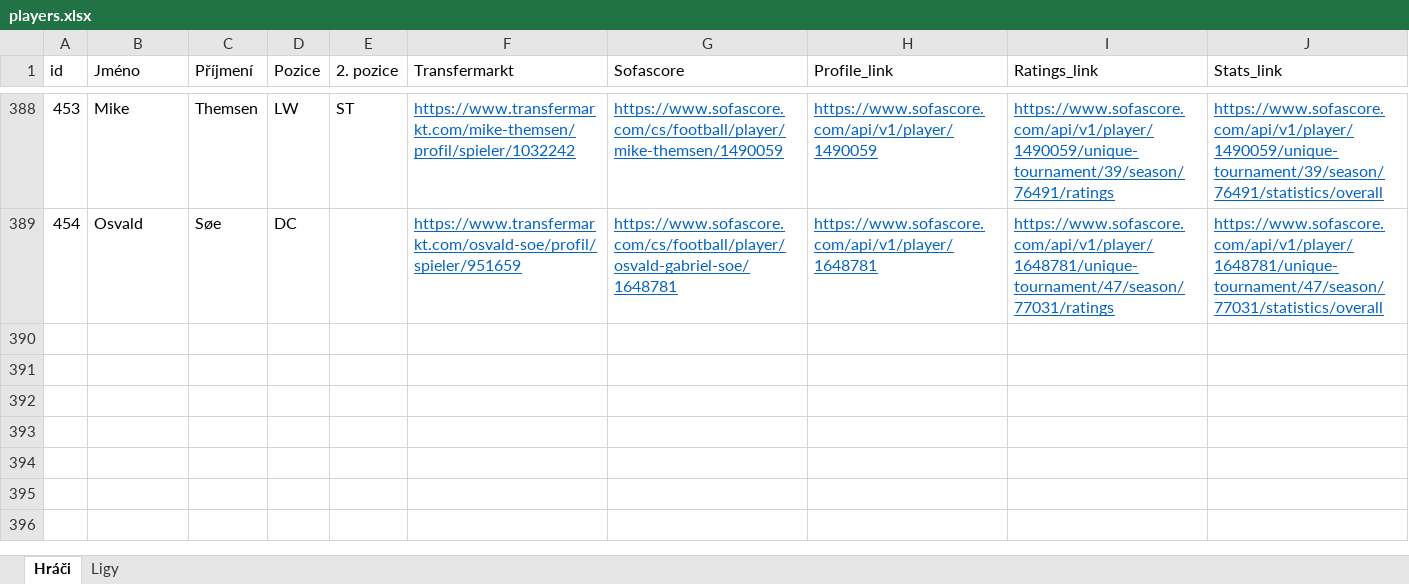
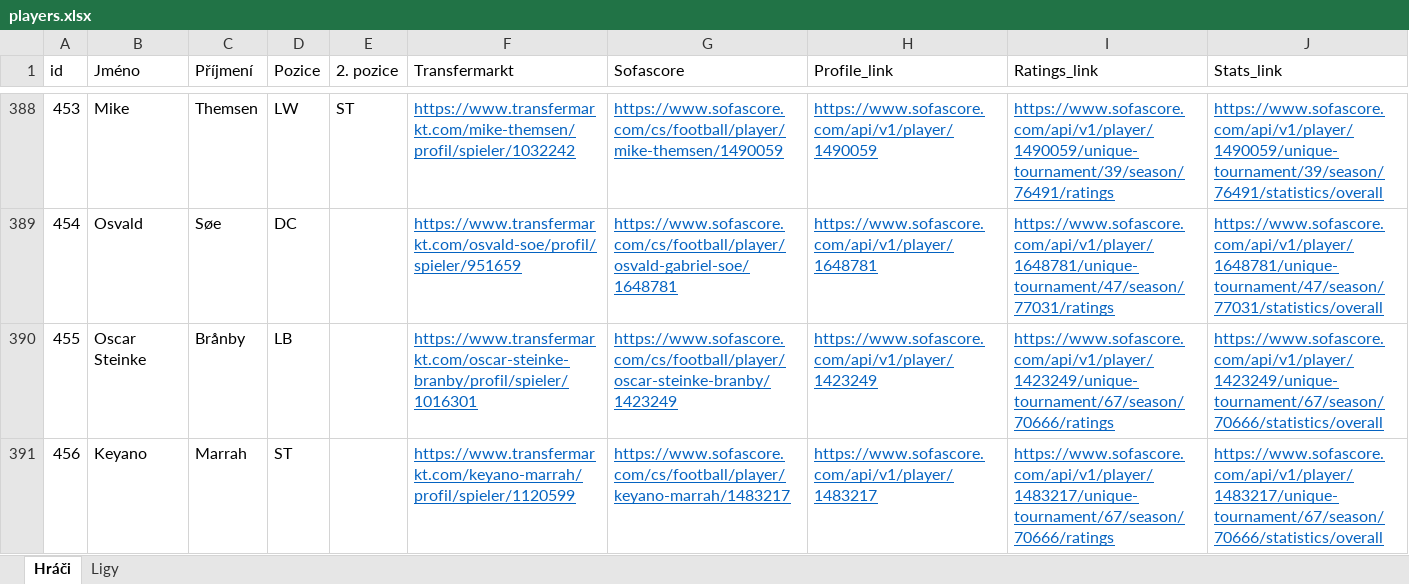
Before and after one commit to PetrMelicharik/fmscoutscz, an Excel workbook: players.xlsx, sheet Hráči, drawn as a sheet; only a part is shown, gaps mark what is left out; values as stored, in another font and other column widths than the file's, no borders; table styles not drawn; the diff names each change by its address in the sheet, - before the commit and + after, or states it on an @@ line.

```diff
--- a/players.xlsx (sheet Hráči)
+++ b/players.xlsx (sheet Hráči)
+row 390: 455 | Oscar Steinke | Brånby | LB |  | https://www.transfermarkt.com/oscar-steinke-branby/profil/spieler/1016301 | https://www.sofascore.com/cs/football/player/oscar-steinke-branby/1423249 | https://www.sofascore.com/api/v1/player/1423249 | https://www.sofascore.com/api/v1/player/1423249/unique-tournament/67/season/70666/ratings | https://www.sofascore.com/api/v1/player/1423249/unique-tournament/67/season/70666/statistics/overall
+row 391: 456 | Keyano | Marrah | ST |  | https://www.transfermarkt.com/keyano-marrah/profil/spieler/1120599 | https://www.sofascore.com/cs/football/player/keyano-marrah/1483217 | https://www.sofascore.com/api/v1/player/1483217 | https://www.sofascore.com/api/v1/player/1483217/unique-tournament/67/season/70666/ratings | https://www.sofascore.com/api/v1/player/1483217/unique-tournament/67/season/70666/statistics/overall
```
Also changed, not shown: players_profiles.xlsx, players_ratings.xlsx, 1 other file.
